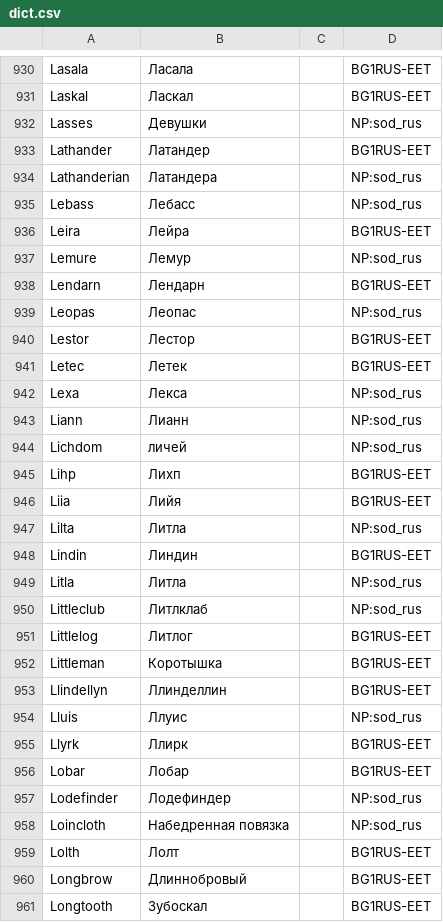
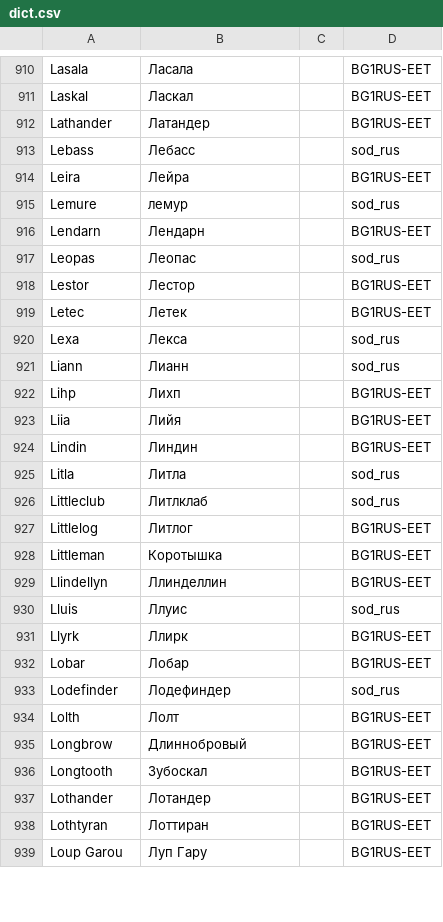
Before and after one commit to abalabokhin/translate_tra, a CSV file: tra_files_llm_translating/dict.csv, drawn as a sheet; only a part is shown, gaps mark what is left out; the shorter side is filled out with more unchanged rows; the diff covers the shown part only.

```diff
--- a/tra_files_llm_translating/dict.csv
+++ b/tra_files_llm_translating/dict.csv
@@ -931,21 +911,17 @@ Lasala,Ласала,,BG1RUS-EET
 Laskal,Ласкал,,BG1RUS-EET
-Lasses,Девушки,,NP:sod_rus
 Lathander,Латандер,,BG1RUS-EET
-Lathanderian,Латандера,,NP:sod_rus
-Lebass,Лебасс,,NP:sod_rus
+Lebass,Лебасс,,sod_rus
 Leira,Лейра,,BG1RUS-EET
-Lemure,Лемур,,NP:sod_rus
+Lemure,лемур,,sod_rus
 Lendarn,Лендарн,,BG1RUS-EET
-Leopas,Леопас,,NP:sod_rus
+Leopas,Леопас,,sod_rus
 Lestor,Лестор,,BG1RUS-EET
 Letec,Летек,,BG1RUS-EET
-Lexa,Лекса,,NP:sod_rus
-Liann,Лианн,,NP:sod_rus
-Lichdom,личей,,NP:sod_rus
+Lexa,Лекса,,sod_rus
+Liann,Лианн,,sod_rus
 Lihp,Лихп,,BG1RUS-EET
 Liia,Лийя,,BG1RUS-EET
-Lilta,Литла,,NP:sod_rus
 Lindin,Линдин,,BG1RUS-EET
-Litla,Литла,,NP:sod_rus
-Littleclub,Литлклаб,,NP:sod_rus
+Litla,Литла,,sod_rus
+Littleclub,Литлклаб,,sod_rus
 Littlelog,Литлог,,BG1RUS-EET
@@ -953,7 +929,6 @@ Littleman,Коротышка,,BG1RUS-EET
 Llindellyn,Ллинделлин,,BG1RUS-EET
-Lluis,Ллуис,,NP:sod_rus
+Lluis,Ллуис,,sod_rus
 Llyrk,Ллирк,,BG1RUS-EET
 Lobar,Лобар,,BG1RUS-EET
-Lodefinder,Лодефиндер,,NP:sod_rus
-Loincloth,Набедренная повязка,,NP:sod_rus
+Lodefinder,Лодефиндер,,sod_rus
 Lolth,Лолт,,BG1RUS-EET
```
Also changed, not shown: 24 removed rows and 85 edited cells elsewhere in this file, 1 other file.
